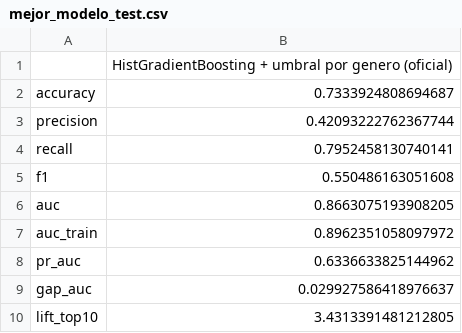
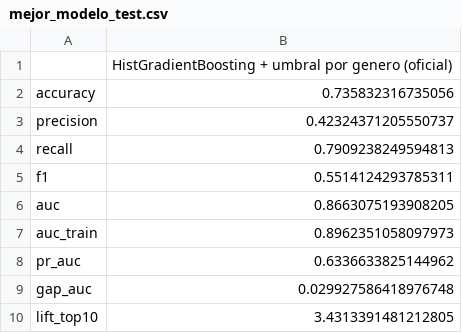
Before and after one commit to carlos31255/EV2_ML, a CSV file: output/modelos/resultados/mejor_modelo_test.csv, drawn as a sheet.

```diff
--- a/output/modelos/resultados/mejor_modelo_test.csv
+++ b/output/modelos/resultados/mejor_modelo_test.csv
@@ -1,10 +1,10 @@
 ,HistGradientBoosting + umbral por genero (oficial)
-accuracy,0.7333924808694687
-precision,0.42093222762367744
-recall,0.7952458130740141
-f1,0.550486163051608
+accuracy,0.735832316735056
+precision,0.42324371205550737
+recall,0.7909238249594813
+f1,0.5514124293785311
 auc,0.8663075193908205
-auc_train,0.8962351058097972
+auc_train,0.8962351058097973
 pr_auc,0.6336633825144962
-gap_auc,0.029927586418976637
+gap_auc,0.029927586418976748
 lift_top10,3.4313391481212805
```
Also changed, not shown: output/modelos/resultados/comparacion_class_weight.csv, output/modelos/resultados/equidad_test.csv, 41 other files.
